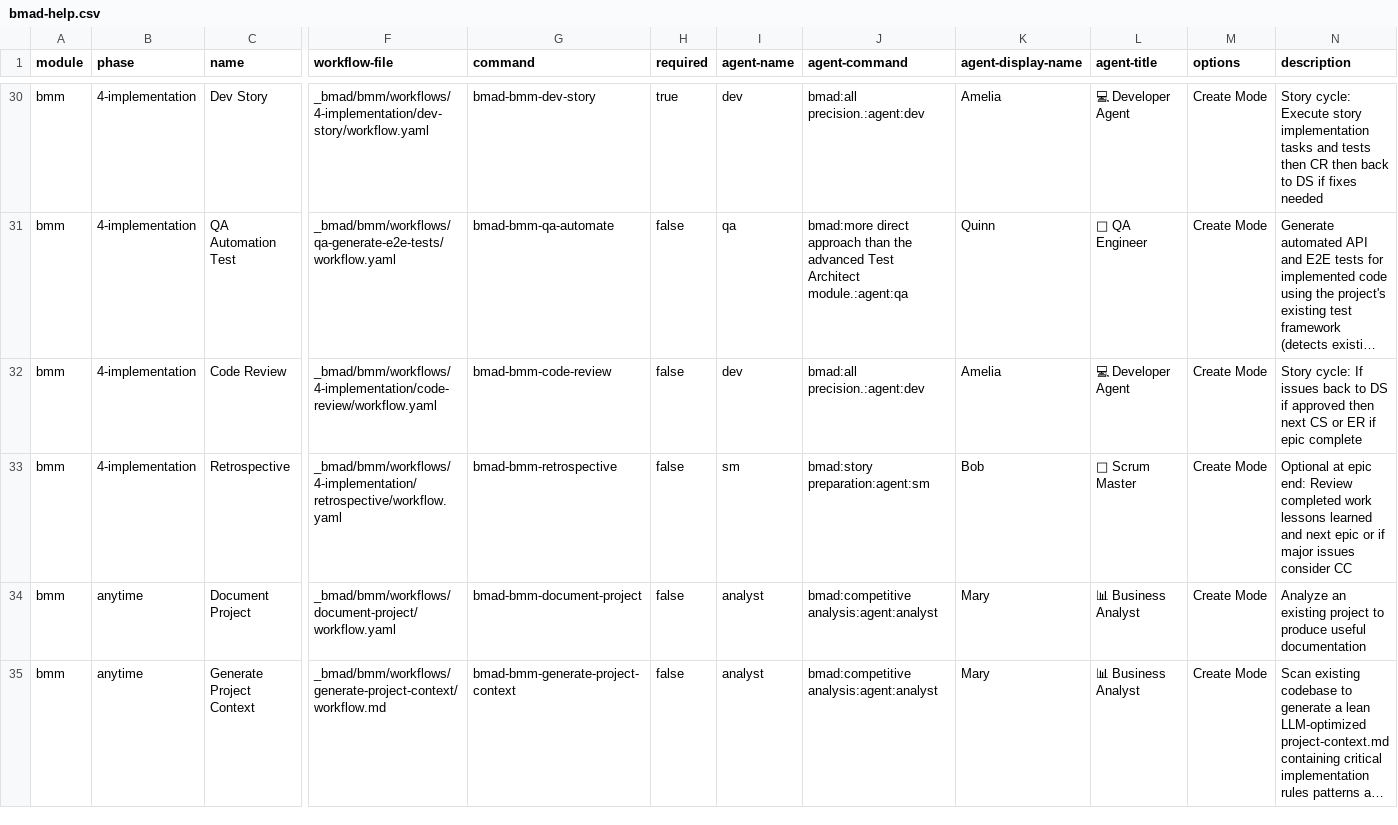
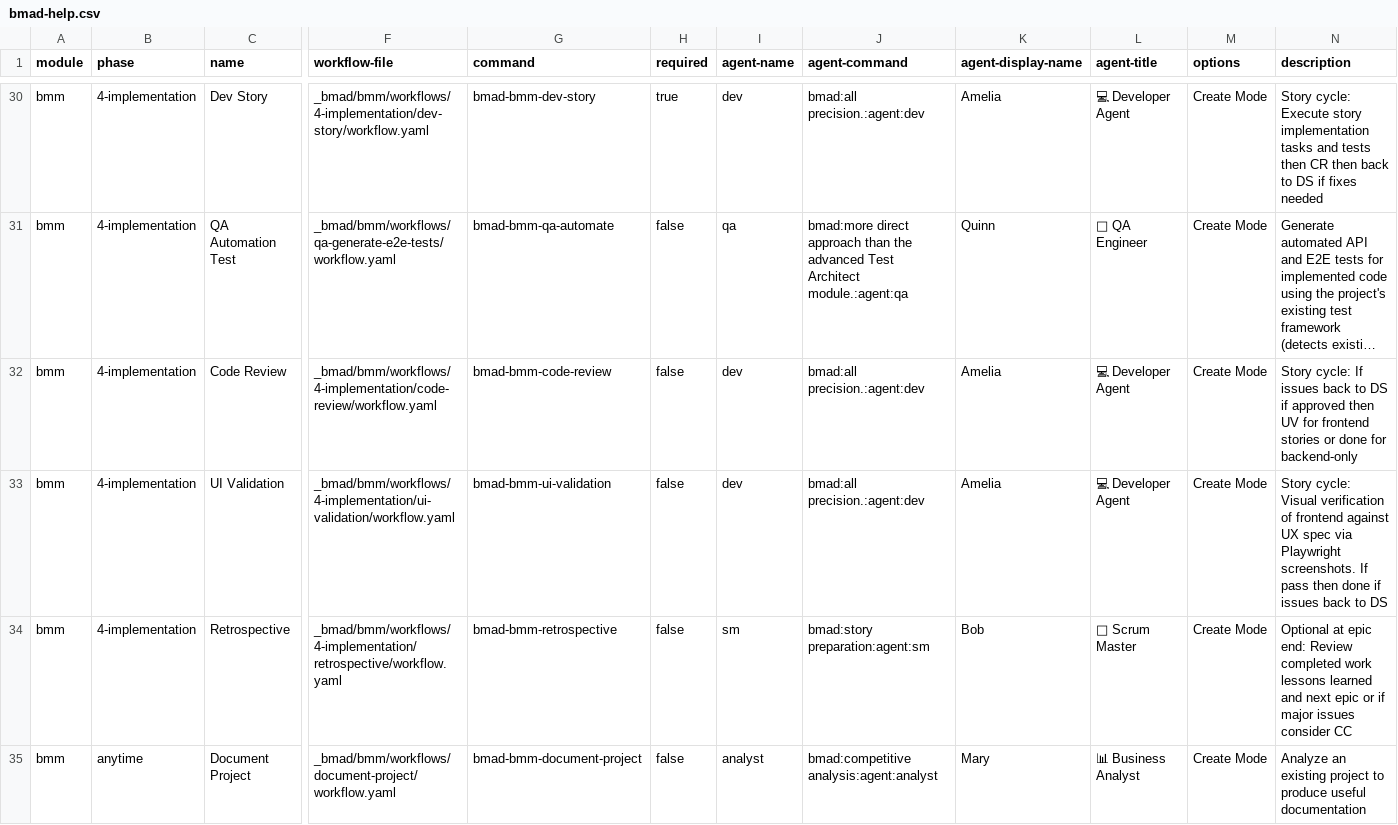
Before and after one commit to YohkoGit/sda-management, a CSV file: _bmad/_config/bmad-help.csv, drawn as a sheet; only a part is shown, gaps mark what is left out; the shorter side is filled out with more unchanged rows; long unchanged cells end in …; rows hold the shown columns only; the diff names each change by its address in the sheet, - before the commit and + after, or states it on an @@ line.

Commit message:
fix(auth): UI validation fixes for Story 1-4 — indigo-600 theme, error toasts, Google icon
- Update --primary CSS variable from black to indigo-600 (oklch) per UX spec
- Add persistent toast.error for auth error params (user_not_found, auth_failed)
- Add Google "G" multicolor SVG icon to OAuth login button
- Make mobile nav Sheet responsive (bottom on mobile, right on desktop)
- Add BMAD ui-validation workflow and capture plan for Epic 1

```diff
--- a/_bmad/_config/bmad-help.csv
+++ b/_bmad/_config/bmad-help.csv
-N32 (description): …approved then next CS or ER if epic complete
+N32 (description): …approved then UV for frontend stories or done for backend-only
+row 33: bmm | 4-implementation | UI Validation | _bmad/bmm/workflows/4-implementation/ui-validation/workflow.yaml | bmad-bmm-ui-validation | false | dev | bmad:all precision.:agent:dev | Amelia | 💻 Developer Agent | Create Mode | Story cycle: Visual verification of frontend against UX spec via Playwright screenshots. If pass then done if issues back to DS
```
Also changed, not shown: _bmad/_config/workflow-manifest.csv, _bmad/bmm/module-help.csv, 13 other files.
